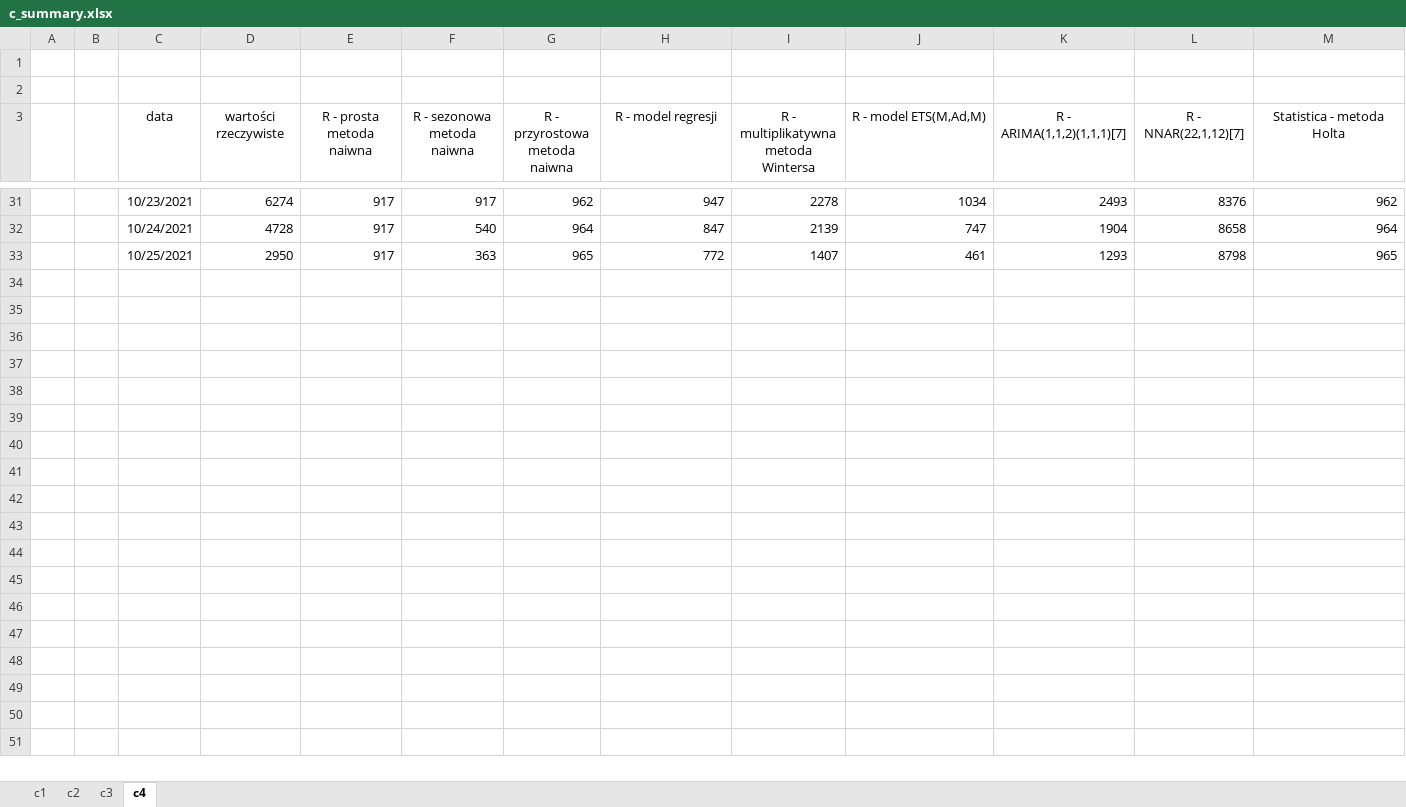
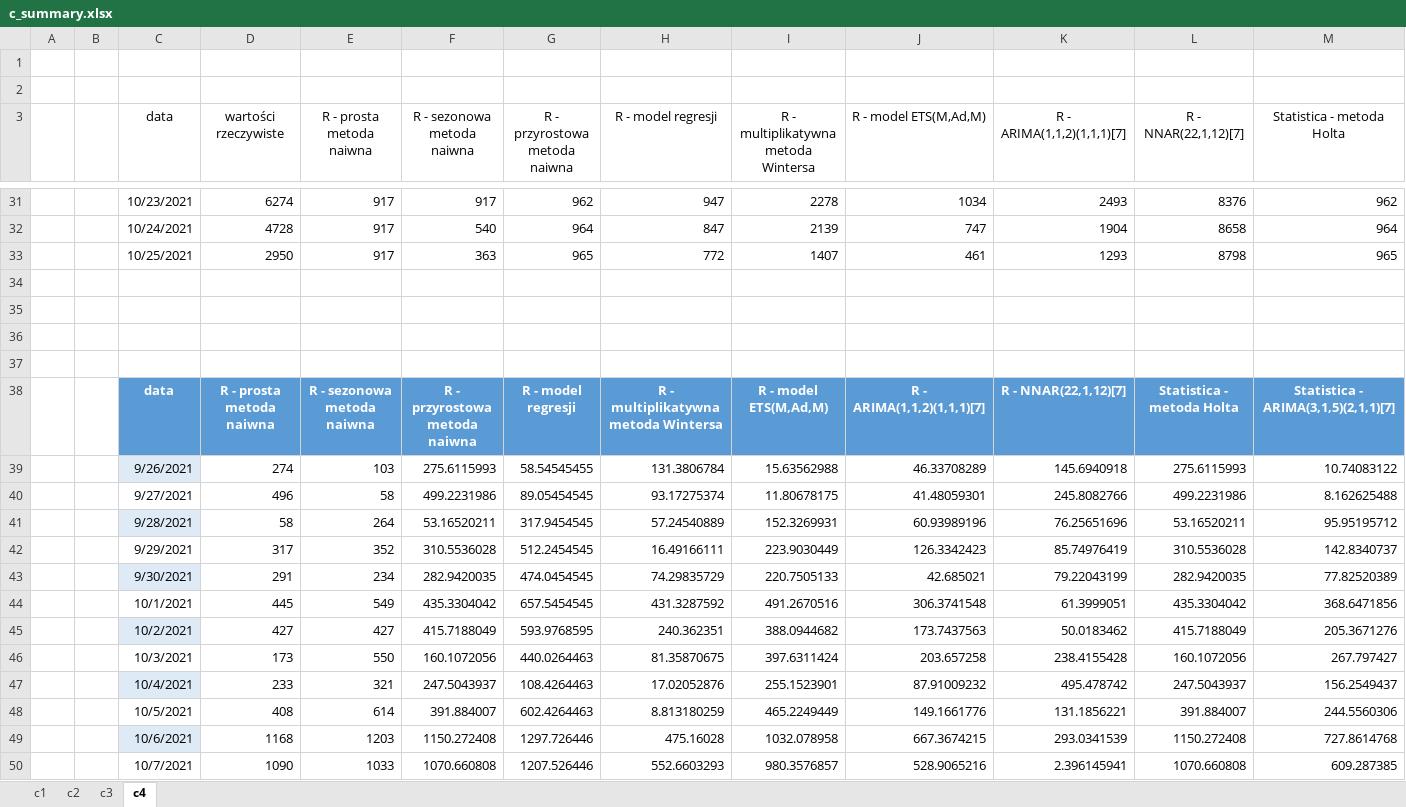
Before and after one commit to KamilLyczko/excel-prognozowanie, an Excel workbook: podsumowanie/c_summary.xlsx, sheet c4, drawn as a sheet; only a part is shown, gaps mark what is left out; values as stored, in another font and other column widths than the file's, no borders; charts and pictures and table styles not drawn; rows hold the shown columns only; the diff covers the shown part only; the diff names each change by its address in the sheet, - before the commit and + after, or states it on an @@ line.

```diff
--- a/podsumowanie/c_summary.xlsx (sheet c4)
+++ b/podsumowanie/c_summary.xlsx (sheet c4)
+row 34: (empty)
+row 35: (empty)
+row 36: (empty)
+row 37: (empty)
+row 38:  |  | data | R - prosta metoda naiwna | R - sezonowa metoda naiwna | R - przyrostowa metoda naiwna | R - model regresji | R - multiplikatywna metoda Wintersa | R - model ETS(M,Ad,M) | R - ARIMA(1,1,2)(1,1,1)[7] | R - NNAR(22,1,12)[7] | Statistica - metoda Holta | Statistica - ARIMA(3,1,5)(2,1,1)[7]
+row 39:  |  | 9/26/2021 | 274 | 103 | 275.6115993 | 58.54545455 | 131.3806784 | 15.63562988 | 46.33708289 | 145.6940918 | 275.6115993 | 10.74083122
+row 40:  |  | 9/27/2021 | 496 | 58 | 499.2231986 | 89.05454545 | 93.17275374 | 11.80678175 | 41.48059301 | 245.8082766 | 499.2231986 | 8.162625488
+row 41:  |  | 9/28/2021 | 58 | 264 | 53.16520211 | 317.9454545 | 57.24540889 | 152.3269931 | 60.93989196 | 76.25651696 | 53.16520211 | 95.95195712
+row 42:  |  | 9/29/2021 | 317 | 352 | 310.5536028 | 512.2454545 | 16.49166111 | 223.9030449 | 126.3342423 | 85.74976419 | 310.5536028 | 142.8340737
+row 43:  |  | 9/30/2021 | 291 | 234 | 282.9420035 | 474.0454545 | 74.29835729 | 220.7505133 | 42.685021 | 79.22043199 | 282.9420035 | 77.82520389
+row 44:  |  | 10/1/2021 | 445 | 549 | 435.3304042 | 657.5454545 | 431.3287592 | 491.2670516 | 306.3741548 | 61.3999051 | 435.3304042 | 368.6471856
+row 45:  |  | 10/2/2021 | 427 | 427 | 415.7188049 | 593.9768595 | 240.362351 | 388.0944682 | 173.7437563 | 50.0183462 | 415.7188049 | 205.3671276
+row 46:  |  | 10/3/2021 | 173 | 550 | 160.1072056 | 440.0264463 | 81.35870675 | 397.6311424 | 203.657258 | 238.4155428 | 160.1072056 | 267.797427
+row 47:  |  | 10/4/2021 | 233 | 321 | 247.5043937 | 108.4264463 | 17.02052876 | 255.1523901 | 87.91009232 | 495.478742 | 247.5043937 | 156.2549437
+row 48:  |  | 10/5/2021 | 408 | 614 | 391.884007 | 602.4264463 | 8.813180259 | 465.2249449 | 149.1661776 | 131.1856221 | 391.884007 | 244.5560306
+row 49:  |  | 10/6/2021 | 1168 | 1203 | 1150.272408 | 1297.726446 | 475.16028 | 1032.078958 | 667.3674215 | 293.0341539 | 1150.272408 | 727.8614768
+row 50:  |  | 10/7/2021 | 1090 | 1033 | 1070.660808 | 1207.526446 | 552.6603293 | 980.3576857 | 528.9065216 | 2.396145941 | 1070.660808 | 609.287385
```
Also changed, not shown: 84 added rows elsewhere in this sheet, sheet c2, sheet c3, sheet c1, charts or pictures, podsumowanie/d_summary.xlsx.
